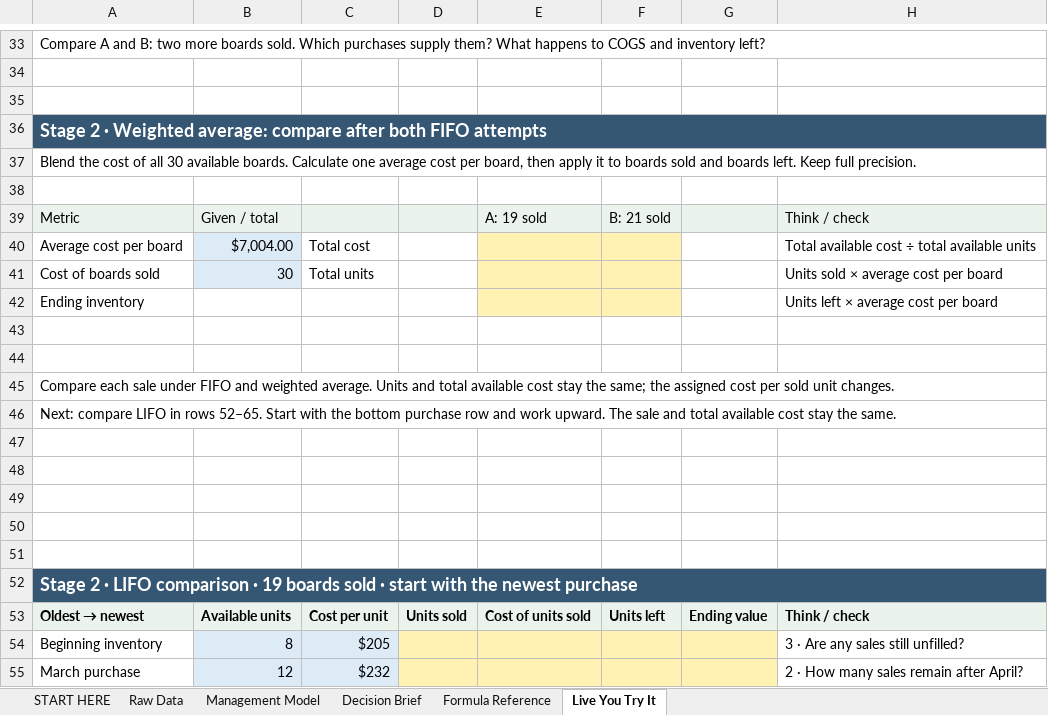
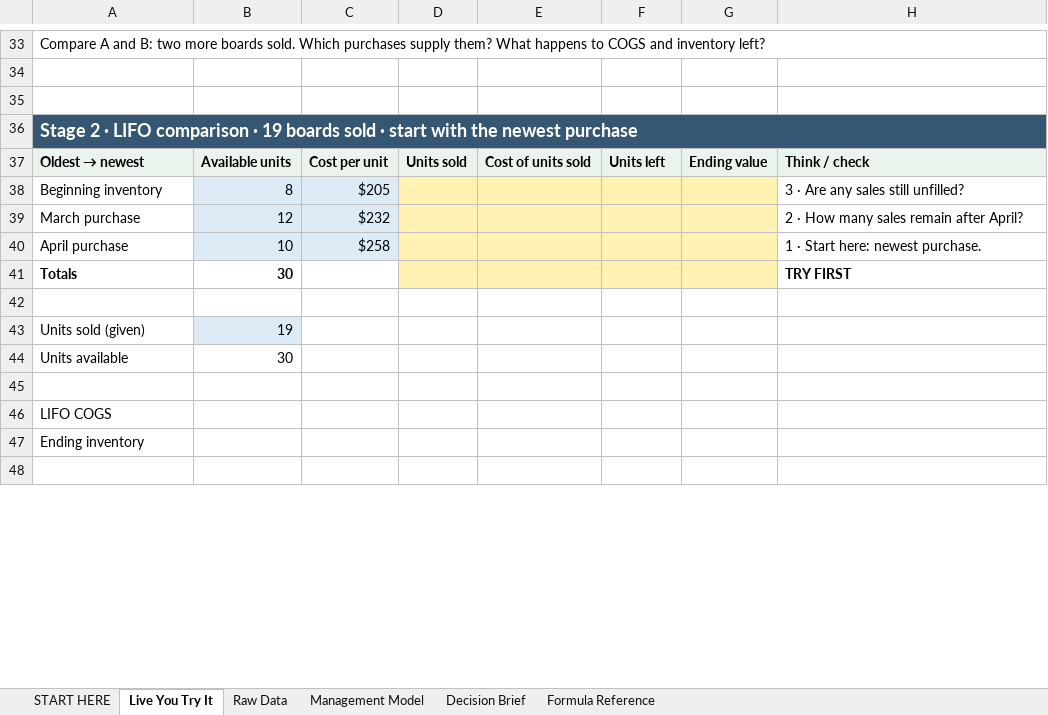
Before and after one commit to bevitts-design/BUS123-Solving-Business-Problems-with-Technology, an Excel workbook: MATH/M06/bus123-math-m06-l01-starter.xlsx, sheet Live You Try It, drawn as a sheet; only a part is shown, gaps mark what is left out; the shorter side is filled out with more unchanged rows; values as stored, in another font and other column widths than the file's, no borders; conditional formats not drawn; removed rows and columns are numbered as before the commit, all else as after; the diff covers the shown part only; the diff names each change by its address in the sheet, - before the commit and + after, or states it on an @@ line.

```diff
--- a/MATH/M06/bus123-math-m06-l01-starter.xlsx (sheet Live You Try It)
+++ b/MATH/M06/bus123-math-m06-l01-starter.xlsx (sheet Live You Try It)
@@ sheet tab order changed: START HERE | Live You Try It | Raw Data | Management Model | Decision Brief | Formula Reference @@
@@ row 36 moved to row 52: Stage 2 · Weighted average: compare afte… @@
@@ row 37 moved to row 53: Blend the cost of all 30 available board… @@
-row 38: (empty)
@@ row 39 moved to row 55: Metric @@
@@ row 40 moved to row 56: Average cost per board @@
@@ row 41 moved to row 57: Cost of boards sold @@
@@ row 42 moved to row 58: Ending inventory @@
-row 43: (empty)
-row 44: (empty)
@@ row 45 moved to row 61: Compare each sale under FIFO and weighte… @@
-row 46: Next: compare LIFO in rows 52–65. Start with the bottom purchase row and work upward. The sale and total available cost stay the same.
-row 47: (empty)
-row 48: (empty)
-row 49: (empty)
-row 50: (empty)
-row 51: (empty)
```
Also changed, not shown: 9 added rows and 1 edited cell elsewhere in this sheet, sheet START HERE, formulas that keep their value, 4 other files.
